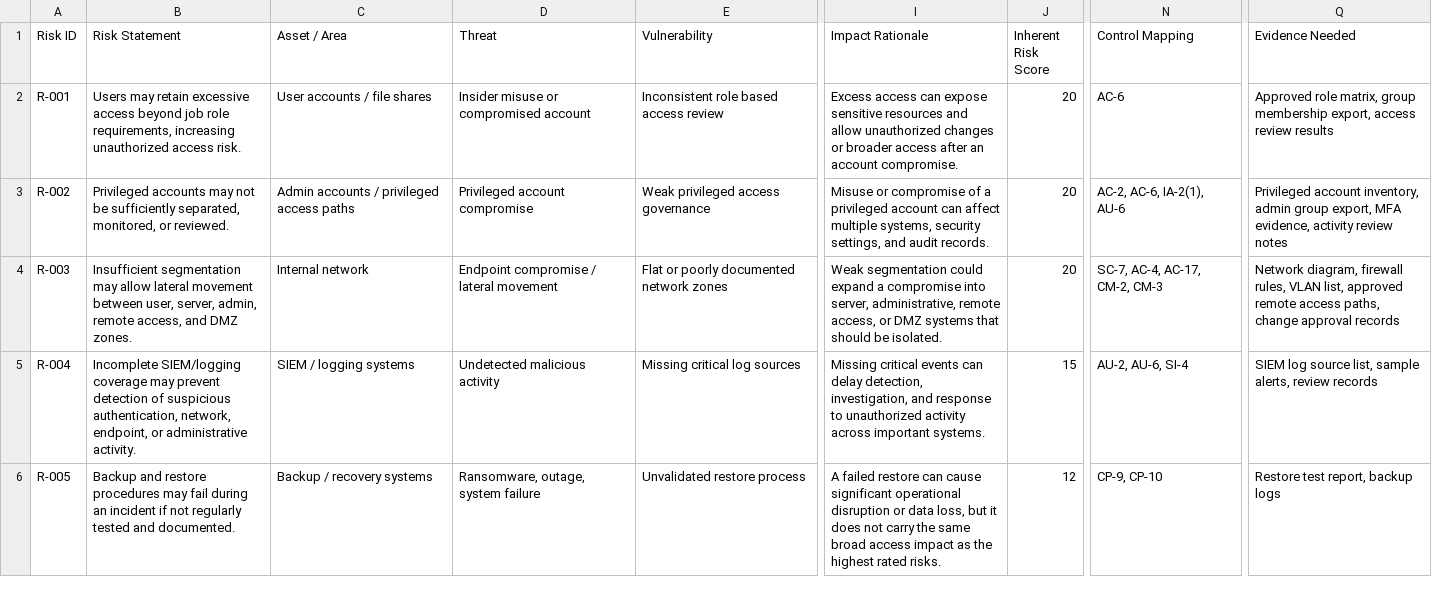
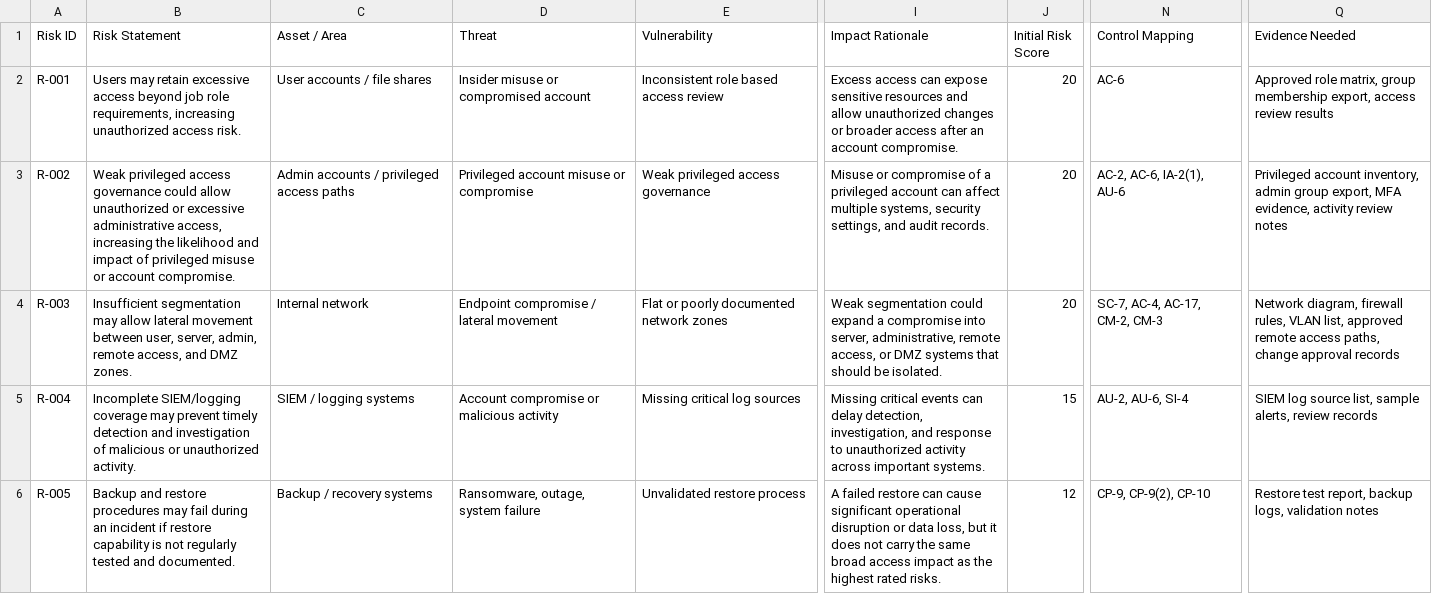
Before and after one commit to mcoza/Federal-Zero-Trust-GRC-Portfolio, a CSV file: artifacts/02-risk-register.csv, drawn as a sheet; only a part is shown, gaps mark what is left out; the diff names each change by its address in the sheet, - before the commit and + after, or states it on an @@ line.

Commit message:
Tighten risk statements and scoring terminology

```diff
--- a/artifacts/02-risk-register.csv
+++ b/artifacts/02-risk-register.csv
-J1: Inherent Risk Score
+J1: Initial Risk Score
-B3 (Risk Statement): Privileged accounts may not be sufficiently separated, monitored, or reviewed.
+B3 (Risk Statement): Weak privileged access governance could allow unauthorized or excessive administrative access, increasing the likelihood and impact of privileged misuse or account compromise.
-D3 (Threat): Privileged account compromise
+D3 (Threat): Privileged account misuse or compromise
-B5 (Risk Statement): …may prevent detection of suspicious authentication, network, endpoint, or administrative activity.
+B5 (Risk Statement): …may prevent timely detection and investigation of malicious or unauthorized activity.
-D5 (Threat): Undetected malicious activity
+D5 (Threat): Account compromise or malicious activity
-B6 (Risk Statement): …incident if not regularly…
+B6 (Risk Statement): …incident if restore capability is not regularly…
-N6 (Control Mapping): CP-9, CP-10
+N6 (Control Mapping): CP-9, CP-9(2), CP-10
-Q6 (Evidence Needed): Restore test report, backup logs
+Q6 (Evidence Needed): Restore test report, backup logs, validation notes
```
